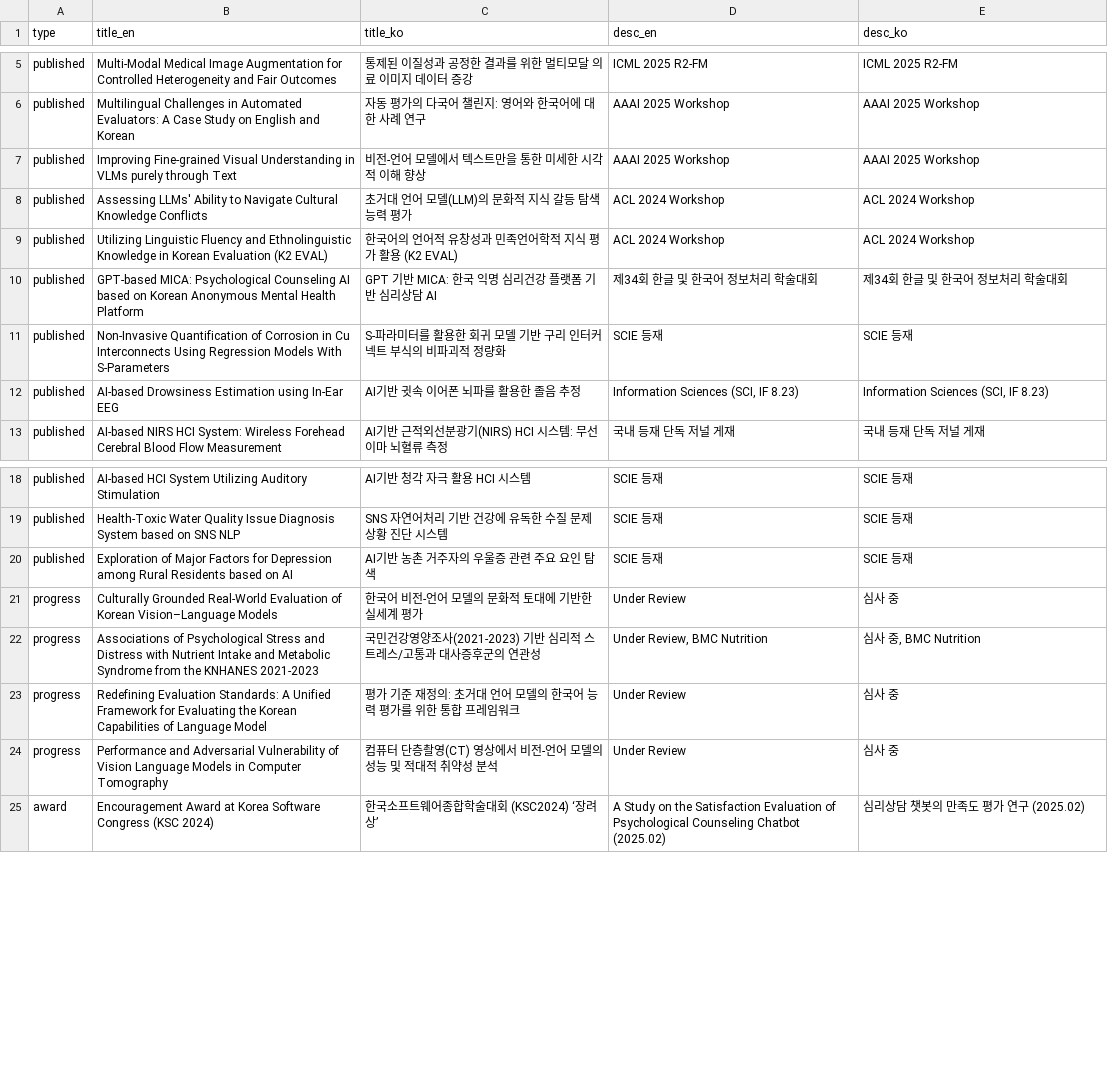
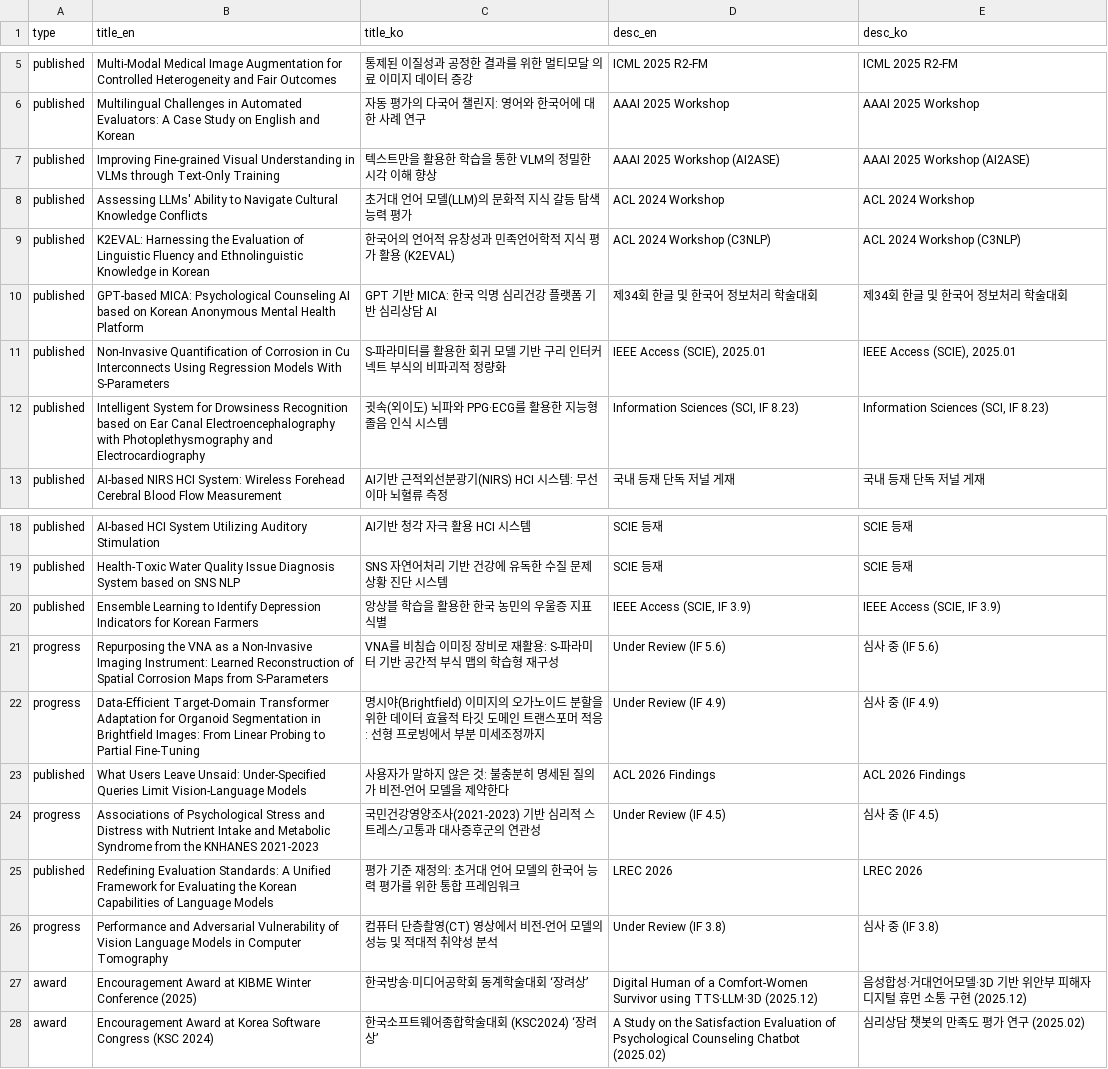
Before and after one commit to senscore/senscore.github.io, a CSV file: data/publications.csv, drawn as a sheet; only a part is shown, gaps mark what is left out.

```diff
--- a/data/publications.csv
+++ b/data/publications.csv
@@ -6,8 +6,8 @@ published,"Multi-Modal Medical Image Augmentation for Controlled Heterogeneity a
 published,"Multilingual Challenges in Automated Evaluators: A Case Study on English and Korean","자동 평가의 다국어 챌린지: 영어와 한국어에 대한 사례 연구","AAAI 2025 Workshop","AAAI 2025 Workshop"
-published,"Improving Fine-grained Visual Understanding in VLMs purely through Text","비전-언어 모델에서 텍스트만을 통한 미세한 시각적 이해 향상","AAAI 2025 Workshop","AAAI 2025 Workshop"
+published,"Improving Fine-grained Visual Understanding in VLMs through Text-Only Training","텍스트만을 활용한 학습을 통한 VLM의 정밀한 시각 이해 향상","AAAI 2025 Workshop (AI2ASE)","AAAI 2025 Workshop (AI2ASE)"
 published,"Assessing LLMs' Ability to Navigate Cultural Knowledge Conflicts","초거대 언어 모델(LLM)의 문화적 지식 갈등 탐색 능력 평가","ACL 2024 Workshop","ACL 2024 Workshop"
-published,"Utilizing Linguistic Fluency and Ethnolinguistic Knowledge in Korean Evaluation (K2 EVAL)","한국어의 언어적 유창성과 민족언어학적 지식 평가 활용 (K2 EVAL)","ACL 2024 Workshop","ACL 2024 Workshop"
+published,"K2EVAL: Harnessing the Evaluation of Linguistic Fluency and Ethnolinguistic Knowledge in Korean","한국어의 언어적 유창성과 민족언어학적 지식 평가 활용 (K2EVAL)","ACL 2024 Workshop (C3NLP)","ACL 2024 Workshop (C3NLP)"
 published,"GPT-based MICA: Psychological Counseling AI based on Korean Anonymous Mental Health Platform","GPT 기반 MICA: 한국 익명 심리건강 플랫폼 기반 심리상담 AI","제34회 한글 및 한국어 정보처리 학술대회","제34회 한글 및 한국어 정보처리 학술대회"
-published,"Non-Invasive Quantification of Corrosion in Cu Interconnects Using Regression Models With S-Parameters","S-파라미터를 활용한 회귀 모델 기반 구리 인터커넥트 부식의 비파괴적 정량화","SCIE 등재","SCIE 등재"
-published,"AI-based Drowsiness Estimation using In-Ear EEG","AI기반 귓속 이어폰 뇌파를 활용한 졸음 추정","Information Sciences (SCI, IF 8.23)","Information Sciences (SCI, IF 8.23)"
+published,"Non-Invasive Quantification of Corrosion in Cu Interconnects Using Regression Models With S-Parameters","S-파라미터를 활용한 회귀 모델 기반 구리 인터커넥트 부식의 비파괴적 정량화","IEEE Access (SCIE), 2025.01","IEEE Access (SCIE), 2025.01"
+published,"Intelligent System for Drowsiness Recognition based on Ear Canal Electroencephalography with Photoplethysmography and Electrocardiography","귓속(외이도) 뇌파와 PPG·ECG를 활용한 지능형 졸음 인식 시스템","Information Sciences (SCI, IF 8.23)","Information Sciences (SCI, IF 8.23)"
 published,"AI-based NIRS HCI System: Wireless Forehead Cerebral Blood Flow Measurement","AI기반 근적외선분광기(NIRS) HCI 시스템: 무선 이마 뇌혈류 측정","국내 등재 단독 저널 게재","국내 등재 단독 저널 게재"
@@ -19,7 +19,10 @@ published,"AI-based HCI System Utilizing Auditory Stimulation","AI기반 청각
 published,"Health-Toxic Water Quality Issue Diagnosis System based on SNS NLP","SNS 자연어처리 기반 건강에 유독한 수질 문제 상황 진단 시스템","SCIE 등재","SCIE 등재"
-published,"Exploration of Major Factors for Depression among Rural Residents based on AI","AI기반 농촌 거주자의 우울증 관련 주요 요인 탐색","SCIE 등재","SCIE 등재"
-progress,"Culturally Grounded Real-World Evaluation of Korean Vision–Language Models","한국어 비전-언어 모델의 문화적 토대에 기반한 실세계 평가","Under Review","심사 중"
-progress,"Associations of Psychological Stress and Distress with Nutrient Intake and Metabolic Syndrome from the KNHANES 2021-2023","국민건강영양조사(2021-2023) 기반 심리적 스트레스/고통과 대사증후군의 연관성","Under Review, BMC Nutrition","심사 중, BMC Nutrition"
-progress,"Redefining Evaluation Standards: A Unified Framework for Evaluating the Korean Capabilities of Language Model","평가 기준 재정의: 초거대 언어 모델의 한국어 능력 평가를 위한 통합 프레임워크","Under Review","심사 중"
-progress,"Performance and Adversarial Vulnerability of Vision Language Models in Computer Tomography","컴퓨터 단층촬영(CT) 영상에서 비전-언어 모델의 성능 및 적대적 취약성 분석","Under Review","심사 중"
+published,"Ensemble Learning to Identify Depression Indicators for Korean Farmers","앙상블 학습을 활용한 한국 농민의 우울증 지표 식별","IEEE Access (SCIE, IF 3.9)","IEEE Access (SCIE, IF 3.9)"
+progress,"Repurposing the VNA as a Non-Invasive Imaging Instrument: Learned Reconstruction of Spatial Corrosion Maps from S-Parameters","VNA를 비침습 이미징 장비로 재활용: S-파라미터 기반 공간적 부식 맵의 학습형 재구성","Under Review (IF 5.6)","심사 중 (IF 5.6)"
+progress,"Data-Efficient Target-Domain Transformer Adaptation for Organoid Segmentation in Brightfield Images: From Linear Probing to Partial Fine-Tuning","명시야(Brightfield) 이미지의 오가노이드 분할을 위한 데이터 효율적 타깃 도메인 트랜스포머 적응: 선형 프로빙에서 부분 미세조정까지","Under Review (IF 4.9)","심사 중 (IF 4.9)"
+published,"What Users Leave Unsaid: Under-Specified Queries Limit Vision-Language Models","사용자가 말하지 않은 것: 불충분히 명세된 질의가 비전-언어 모델을 제약한다","ACL 2026 Findings","ACL 2026 Findings"
+progress,"Associations of Psychological Stress and Distress with Nutrient Intake and Metabolic Syndrome from the KNHANES 2021-2023","국민건강영양조사(2021-2023) 기반 심리적 스트레스/고통과 대사증후군의 연관성","Under Review (IF 4.5)","심사 중 (IF 4.5)"
+published,"Redefining Evaluation Standards: A Unified Framework for Evaluating the Korean Capabilities of Language Models","평가 기준 재정의: 초거대 언어 모델의 한국어 능력 평가를 위한 통합 프레임워크","LREC 2026","LREC 2026"
+progress,"Performance and Adversarial Vulnerability of Vision Language Models in Computer Tomography","컴퓨터 단층촬영(CT) 영상에서 비전-언어 모델의 성능 및 적대적 취약성 분석","Under Review (IF 3.8)","심사 중 (IF 3.8)"
+award,"Encouragement Award at KIBME Winter Conference (2025)","한국방송·미디어공학회 동계학술대회 ‘장려상’","Digital Human of a Comfort-Women Survivor using TTS·LLM·3D (2025.12)","음성합성·거대언어모델·3D 기반 위안부 피해자 디지털 휴먼 소통 구현 (2025.12)"
 award,"Encouragement Award at Korea Software Congress (KSC 2024)","한국소프트웨어종합학술대회 (KSC2024) ‘장려상’","A Study on the Satisfaction Evaluation of Psychological Counseling Chatbot (2025.02)","심리상담 챗봇의 만족도 평가 연구 (2025.02)"
```
